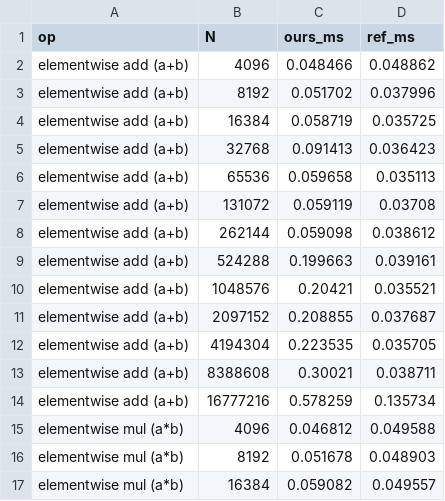
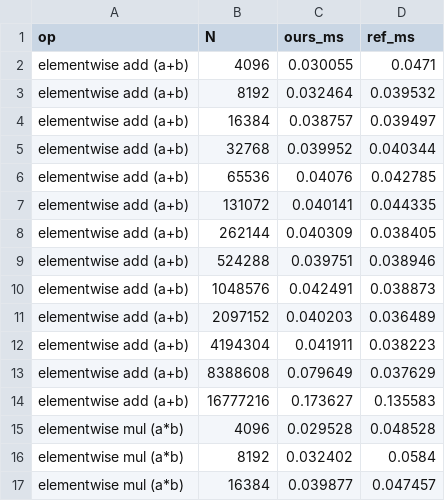
Before and after one commit to llandsmeer-ai/pjrt-ocl, a CSV file: docs/bench_plot.csv, drawn as a sheet; only a part is shown; the diff covers the shown part only.

```diff
--- a/docs/bench_plot.csv
+++ b/docs/bench_plot.csv
@@ -1,17 +1,17 @@
 op,N,ours_ms,ref_ms
-elementwise add (a+b),4096,0.048466,0.048862
-elementwise add (a+b),8192,0.051702,0.037996
-elementwise add (a+b),16384,0.058719,0.035725
-elementwise add (a+b),32768,0.091413,0.036423
-elementwise add (a+b),65536,0.059658,0.035113
-elementwise add (a+b),131072,0.059119,0.03708
-elementwise add (a+b),262144,0.059098,0.038612
-elementwise add (a+b),524288,0.199663,0.039161
-elementwise add (a+b),1048576,0.20421,0.035521
-elementwise add (a+b),2097152,0.208855,0.037687
-elementwise add (a+b),4194304,0.223535,0.035705
-elementwise add (a+b),8388608,0.30021,0.038711
-elementwise add (a+b),16777216,0.578259,0.135734
-elementwise mul (a*b),4096,0.046812,0.049588
-elementwise mul (a*b),8192,0.051678,0.048903
-elementwise mul (a*b),16384,0.059082,0.049557
+elementwise add (a+b),4096,0.030055,0.0471
+elementwise add (a+b),8192,0.032464,0.039532
+elementwise add (a+b),16384,0.038757,0.039497
+elementwise add (a+b),32768,0.039952,0.040344
+elementwise add (a+b),65536,0.04076,0.042785
+elementwise add (a+b),131072,0.040141,0.044335
+elementwise add (a+b),262144,0.040309,0.038405
+elementwise add (a+b),524288,0.039751,0.038946
+elementwise add (a+b),1048576,0.042491,0.038873
+elementwise add (a+b),2097152,0.040203,0.036489
+elementwise add (a+b),4194304,0.041911,0.038223
+elementwise add (a+b),8388608,0.079649,0.037629
+elementwise add (a+b),16777216,0.173627,0.135583
+elementwise mul (a*b),4096,0.029528,0.048528
+elementwise mul (a*b),8192,0.032402,0.0584
+elementwise mul (a*b),16384,0.039877,0.047457
```
Also changed, not shown: 104 edited cells elsewhere in this file, 2 other files.
